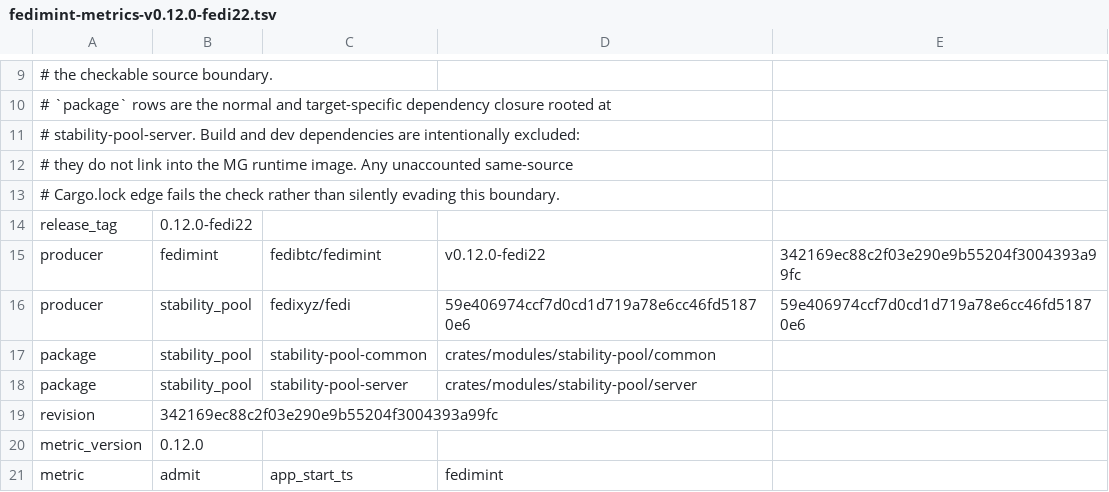
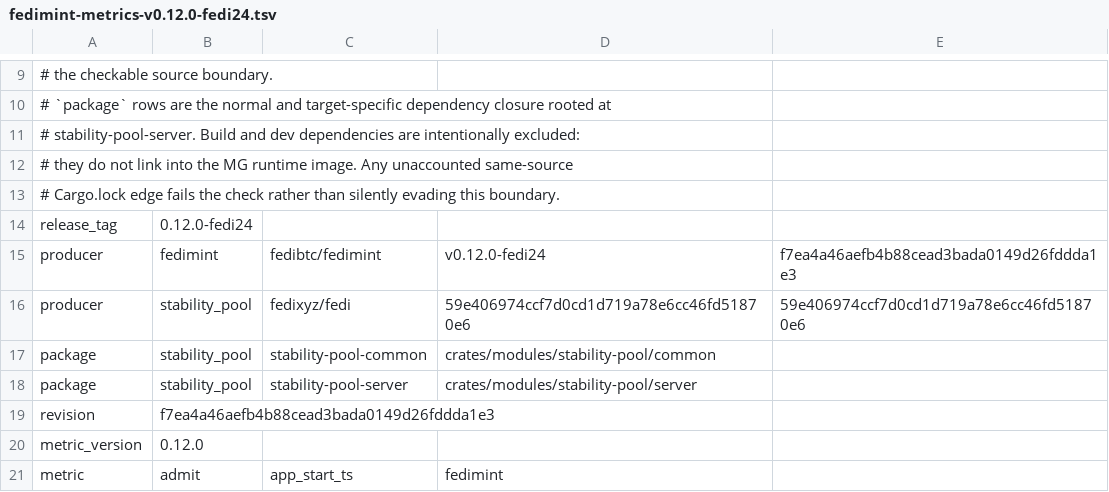
Before and after one commit to fedibtc/manifold, a TSV file: docs/telemetry/fedimint-metrics-v0.12.0-fedi24.tsv (was docs/telemetry/fedimint-metrics-v0.12.0-fedi22.tsv), drawn as a sheet; only a part is shown, gaps mark what is left out.

Commit message:
mg: bump Fedimint to v0.12.0-fedi24 for iroh 1.4.1 (daemon memory runaway)
The MG daemon's anonymous memory sometimes grows by about 150 MiB/h, for
hours to days, until it is restarted or the host runs out of memory (#298).

Cause: iroh 1.0.3, which the MG and its Fedimint clients use for every
iroh 1.0 connection, retries a path it cannot open yet (the remote has not
issued the connection IDs, or the connection is at its path-id limit)
every 333 ms. Each retry drains `RemoteStateActor::pending_open_paths` and
tries every queued path on every connection to that remote, and each
connection that still fails queues the path again. With two or more stuck
connections to one remote the queue doubles on every pass. The actor then
runs without pause, so the queue grows as fast as one core can push
40-byte entries. That is a straight line in wall time, which matches the
fleet telemetry, and the memory is released when those connections close.

Upstream fixed it in iroh 1.4.0 (n0-computer/iroh#4551) by queueing each
path once. Pin the Fedi fedimint fork at tag v0.12.0-fedi24 (f7ea4a46:
v0.12.0-fedi23 plus the iroh-next bump to 1.4.1, a backport of
fedimint/fedimint#9487), and require iroh 1.4.1 for the MG's own iroh
use, so the workspace builds a single iroh 1.x with the fix, noq 1.4.0
included. fedi23 adds only a mint-client fix, so the metrics inventory
keeps its registrations; its manifest and the release pins move to fedi24.

This change does not show which remotes MGs in production hold two or
more connections to. The fix bounds the queue for any number of
connections.

```diff
--- a/docs/telemetry/fedimint-metrics-v0.12.0-fedi22.tsv
+++ b/docs/telemetry/fedimint-metrics-v0.12.0-fedi24.tsv
@@ -13,4 +13,4 @@
 # Cargo.lock edge fails the check rather than silently evading this boundary.
-release_tag	0.12.0-fedi22
-producer	fedimint	fedibtc/fedimint	v0.12.0-fedi22	342169ec88c2f03e290e9b55204f3004393a99fc
+release_tag	0.12.0-fedi24
+producer	fedimint	fedibtc/fedimint	v0.12.0-fedi24	f7ea4a46aefb4b88cead3bada0149d26fddda1e3
 producer	stability_pool	fedixyz/fedi	59e406974ccf7d0cd1d719a78e6cc46fd51870e6	59e406974ccf7d0cd1d719a78e6cc46fd51870e6
@@ -18,3 +18,3 @@ package	stability_pool	stability-pool-common	crates/modules/stability-pool/commo
 package	stability_pool	stability-pool-server	crates/modules/stability-pool/server
-revision	342169ec88c2f03e290e9b55204f3004393a99fc
+revision	f7ea4a46aefb4b88cead3bada0149d26fddda1e3
 metric_version	0.12.0
```
Also changed, not shown: 10 other files.
